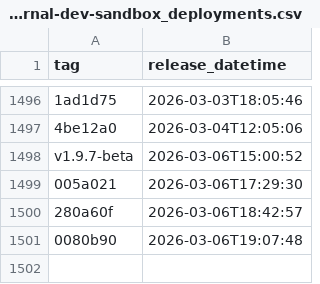
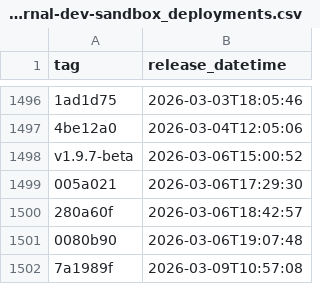
Before and after one commit to NHSDigital/prescriptionsforpatients, a CSV file: _data/internal-dev-sandbox_deployments.csv, drawn as a sheet; only a part is shown, gaps mark what is left out.

```diff
--- a/_data/internal-dev-sandbox_deployments.csv
+++ b/_data/internal-dev-sandbox_deployments.csv
@@ -1501 +1501,2 @@ v1.9.7-beta,2026-03-06T15:00:52
 0080b90,2026-03-06T19:07:48
+7a1989f,2026-03-09T10:57:08
```
Also changed, not shown: 1 other file.
